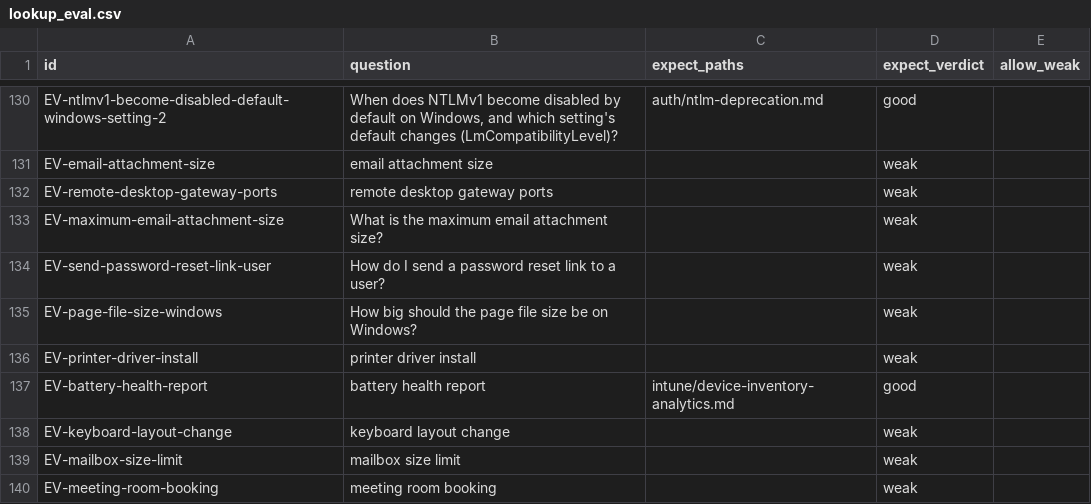
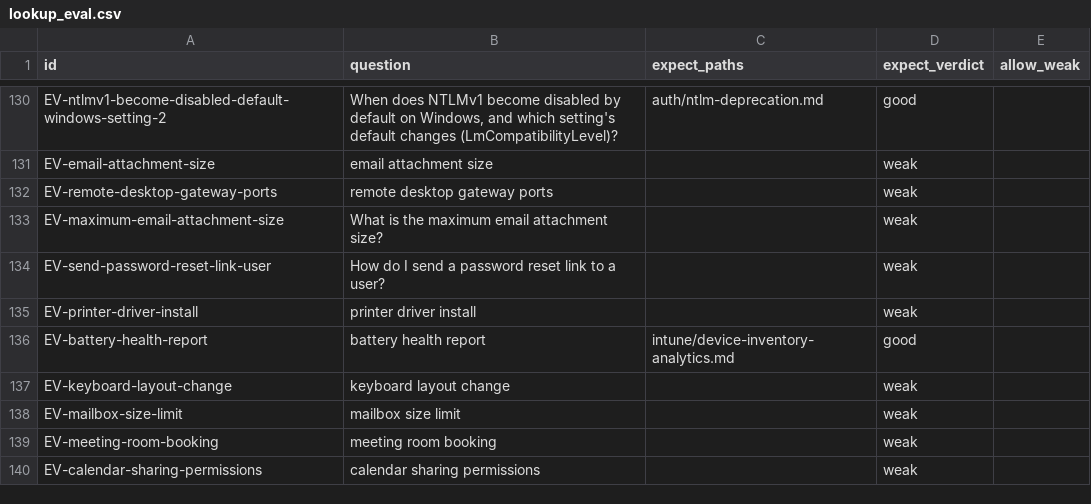
Before and after one commit to mikkielt/it-ops-kb, a CSV file: kb/public/_retrieval/lookup_eval.csv, drawn as a sheet; only a part is shown, gaps mark what is left out; the shorter side is filled out with more unchanged rows.

```diff
--- a/kb/public/_retrieval/lookup_eval.csv
+++ b/kb/public/_retrieval/lookup_eval.csv
@@ -134,3 +134,2 @@ EV-maximum-email-attachment-size,What is the maximum email attachment size?,,wea
 EV-send-password-reset-link-user,How do I send a password reset link to a user?,,weak,
-EV-page-file-size-windows,How big should the page file size be on Windows?,,weak,
 EV-printer-driver-install,printer driver install,,weak,
```
Also changed, not shown: kb/_self/_retrieval/word_shares.csv, kb/public/_retrieval/word_shares.csv, 1 other file.
